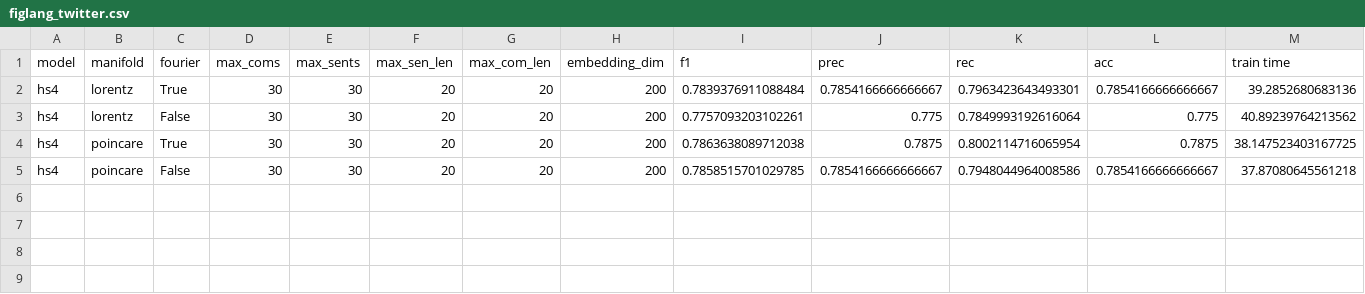
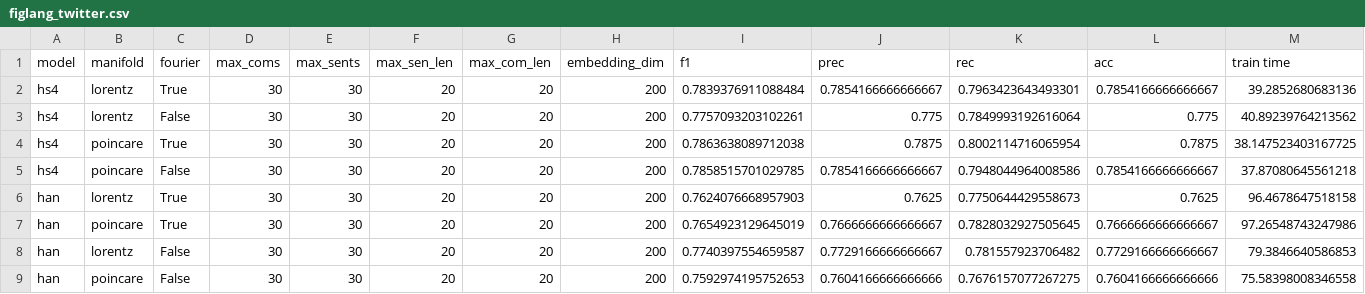
Before and after one commit to hchautran/Hyphen, a CSV file: results/figlang_twitter.csv, drawn as a sheet; only a part is shown; rows hold the shown columns only; the diff names each change by its address in the sheet, - before the commit and + after, or states it on an @@ line.

Commit message:
update results

```diff
--- a/results/figlang_twitter.csv
+++ b/results/figlang_twitter.csv
+row 6: han | lorentz | True | 30 | 30 | 20 | 20 | 200 | 0.7624076668957903 | 0.7625 | 0.7750644429558673 | 0.7625 | 96.4678647518158
+row 7: han | poincare | True | 30 | 30 | 20 | 20 | 200 | 0.7654923129645019 | 0.7666666666666667 | 0.7828032927505645 | 0.7666666666666667 | 97.26548743247986
+row 8: han | lorentz | False | 30 | 30 | 20 | 20 | 200 | 0.7740397554659587 | 0.7729166666666667 | 0.781557923706482 | 0.7729166666666667 | 79.3846640586853
+row 9: han | poincare | False | 30 | 30 | 20 | 20 | 200 | 0.7592974195752653 | 0.7604166666666666 | 0.7676157077267275 | 0.7604166666666666 | 75.58398008346558
```
Also changed, not shown: results/pheme.csv, results/twitter15.csv, 1 other file.
